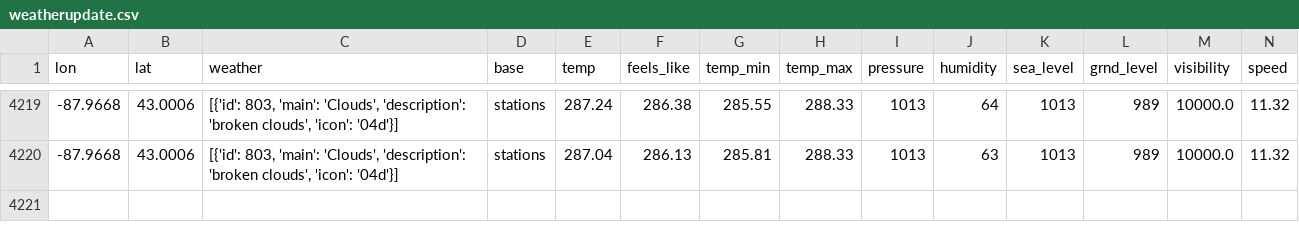
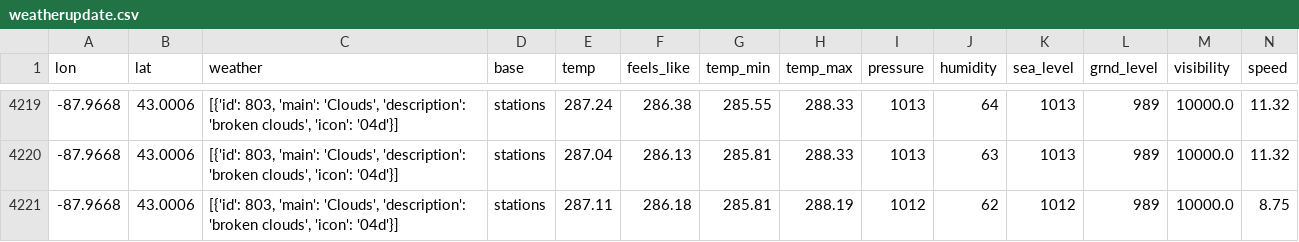
Before and after one commit to CY83R-3X71NC710N/Weather-Dashboard-Updater, a CSV file: weatherupdate.csv, drawn as a sheet; only a part is shown, gaps mark what is left out; rows hold the shown columns only; the diff names each change by its address in the sheet, - before the commit and + after, or states it on an @@ line.

Commit message:
Update weather data

```diff
--- a/weatherupdate.csv
+++ b/weatherupdate.csv
+row 4221: -87.9668 | 43.0006 | [{'id': 803, 'main': 'Clouds', 'description': 'broken clouds', 'icon': '04d'}] | stations | 287.11 | 286.18 | 285.81 | 288.19 | 1012 | 62 | 1012 | 989 | 10000.0 | 8.75
```
